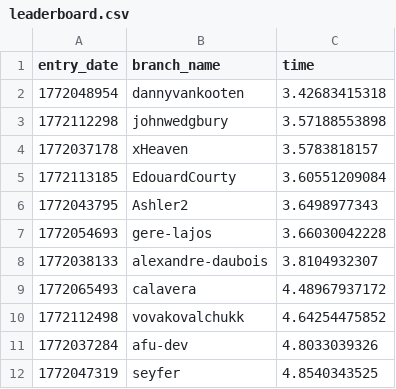
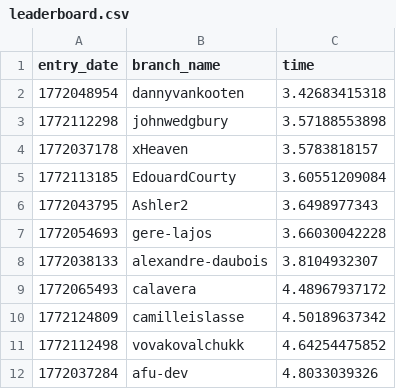
Before and after one commit to gabidj/100-million-row-challenge, a CSV file: leaderboard.csv, drawn as a sheet; only a part is shown; the shorter side is filled out with more unchanged rows.

Commit message:
Update leaderboard

```diff
--- a/leaderboard.csv
+++ b/leaderboard.csv
@@ -9,2 +9,3 @@ entry_date,branch_name,time
 1772065493,calavera,4.48967937172
+1772124809, camilleislasse,4.50189637342
 1772112498,vovakovalchukk,4.64254475852
```
